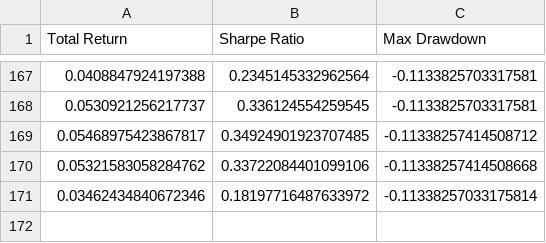
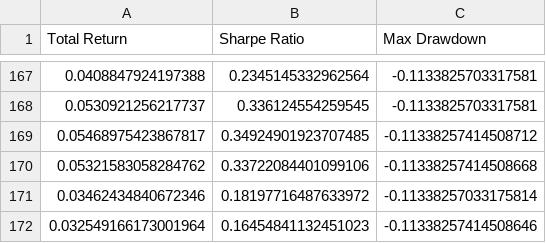
Before and after one commit to zeo-nyx/quant-daily-backtest, a CSV file: state/performance_history.csv, drawn as a sheet; only a part is shown, gaps mark what is left out.

```diff
--- a/state/performance_history.csv
+++ b/state/performance_history.csv
@@ -171 +171,2 @@ Total Return,Sharpe Ratio,Max Drawdown
 0.03462434840672346,0.18197716487633972,-0.11338257033175814
+0.032549166173001964,0.16454841132451023,-0.11338257414508646
```
Also changed, not shown: 2 other files.
